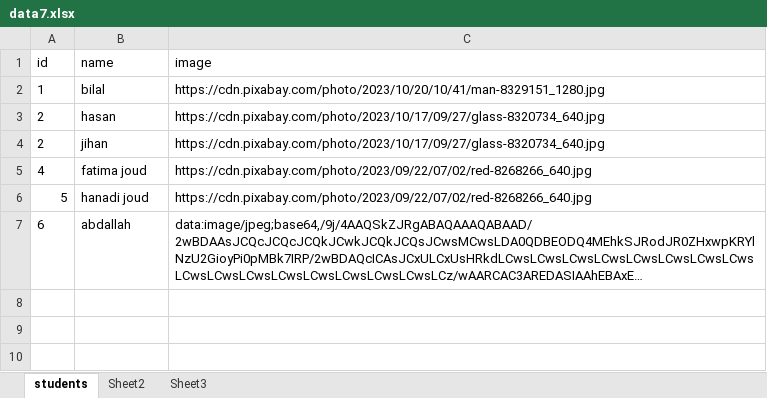
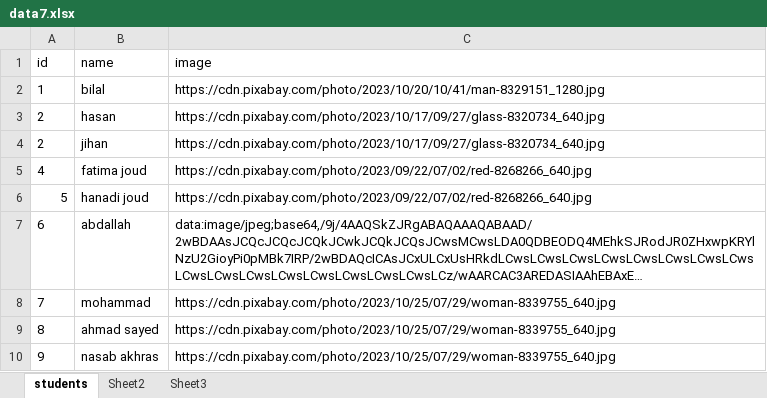
Before and after one commit to BilalKJoud/bilal, an Excel workbook: data7.xlsx, sheet students, drawn as a sheet; long unchanged cells end in …; values as stored, in another font and other column widths than the file's, no borders; the diff names each change by its address in the sheet, - before the commit and + after, or states it on an @@ line.

Commit message:
3rd commit

```diff
--- a/data7.xlsx (sheet students)
+++ b/data7.xlsx (sheet students)
+row 8: 7 | mohammad | https://cdn.pixabay.com/photo/2023/10/25/07/29/woman-8339755_640.jpg
+row 9: 8 | ahmad sayed | https://cdn.pixabay.com/photo/2023/10/25/07/29/woman-8339755_640.jpg
+row 10: 9 | nasab akhras | https://cdn.pixabay.com/photo/2023/10/25/07/29/woman-8339755_640.jpg
```
